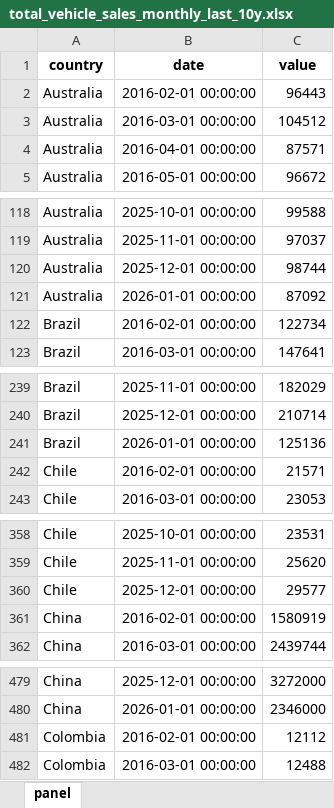
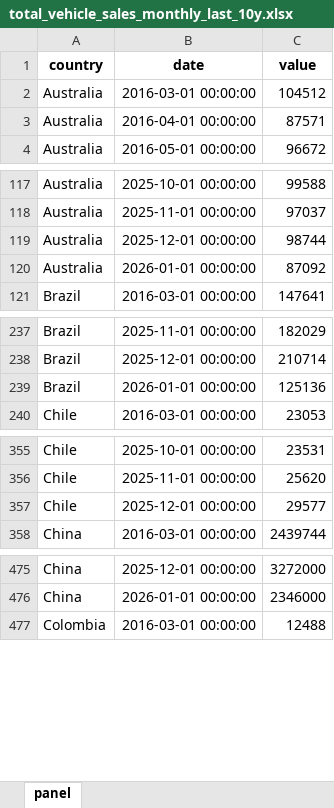
Before and after one commit to The-Mars-Guy/vehicle-sales-pages, an Excel workbook: data/latest/total_vehicle_sales_monthly_last_10y.xlsx, sheet panel, drawn as a sheet; only a part is shown, gaps mark what is left out; values as stored, in another font and other column widths than the file's, no borders; the diff covers the shown part only; the diff names each change by its address in the sheet, - before the commit and + after, or states it on an @@ line.

```diff
--- a/data/latest/total_vehicle_sales_monthly_last_10y.xlsx (sheet panel)
+++ b/data/latest/total_vehicle_sales_monthly_last_10y.xlsx (sheet panel)
-row 2: Australia | 2016-02-01 00:00:00 | 96443
-row 122: Brazil | 2016-02-01 00:00:00 | 122734
-row 242: Chile | 2016-02-01 00:00:00 | 21571
-row 361: China | 2016-02-01 00:00:00 | 1580919
-row 481: Colombia | 2016-02-01 00:00:00 | 12112
```
Also changed, not shown: 10 removed rows elsewhere in this sheet, data/latest/master_total_vehicle_sales.xlsx, public/data/latest/master_total_vehicle_sales.xlsx, 7 other files.
